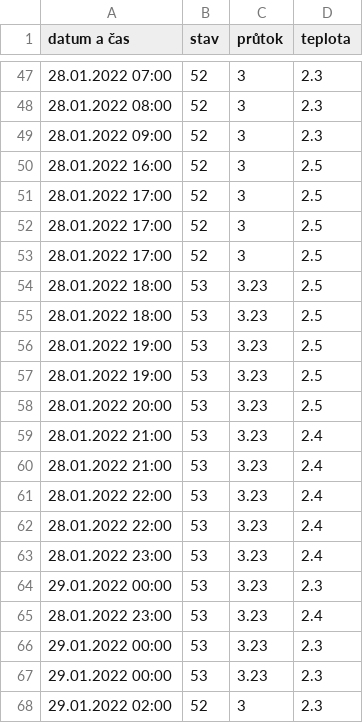
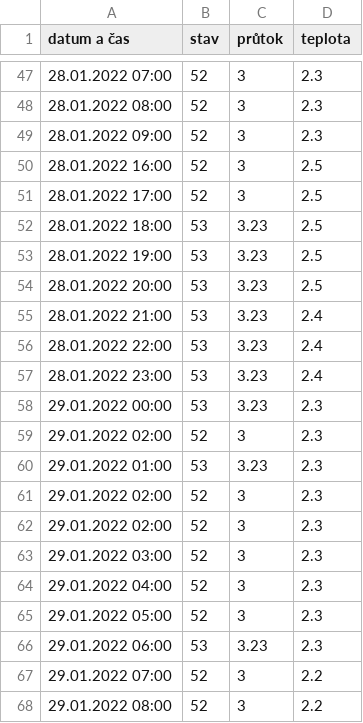
Before and after one commit to krystofex/archives, a CSV file: data/chrudimka/data.csv, drawn as a sheet; only a part is shown, gaps mark what is left out; the shorter side is filled out with more unchanged rows; the diff covers the shown part only.

```diff
--- a/data/chrudimka/data.csv
+++ b/data/chrudimka/data.csv
@@ -51,7 +51,3 @@ datum a čas, stav, průtok, teplota
 28.01.2022 17:00,52,3,2.5
-28.01.2022 17:00,52,3,2.5
-28.01.2022 17:00,52,3,2.5
 28.01.2022 18:00,53,3.23,2.5
-28.01.2022 18:00,53,3.23,2.5
-28.01.2022 19:00,53,3.23,2.5
 28.01.2022 19:00,53,3.23,2.5
@@ -59,9 +55,4 @@ datum a čas, stav, průtok, teplota
 28.01.2022 21:00,53,3.23,2.4
-28.01.2022 21:00,53,3.23,2.4
-28.01.2022 22:00,53,3.23,2.4
 28.01.2022 22:00,53,3.23,2.4
 28.01.2022 23:00,53,3.23,2.4
-29.01.2022 00:00,53,3.23,2.3
-28.01.2022 23:00,53,3.23,2.4
-29.01.2022 00:00,53,3.23,2.3
 29.01.2022 00:00,53,3.23,2.3
```
Also changed, not shown: 27 removed rows elsewhere in this file, 1 other file.
